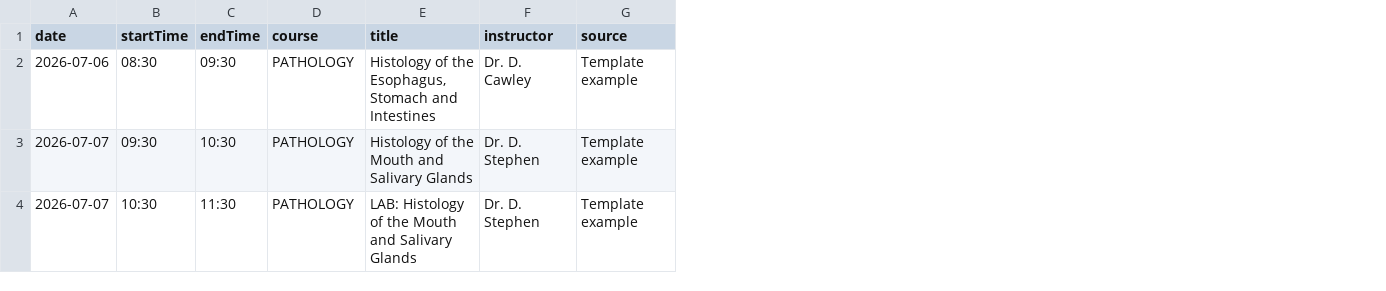
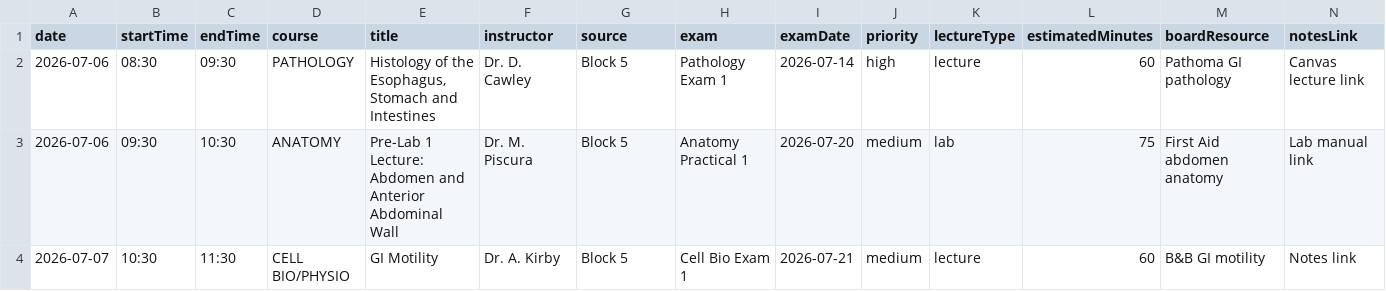
Before and after one commit to samikejr2-cpu/MedTracker, a CSV file: public/lecture-template.csv, drawn as a sheet; the diff names each change by its address in the sheet, - before the commit and + after, or states it on an @@ line.

```diff
--- a/public/lecture-template.csv
+++ b/public/lecture-template.csv
+column H (exam), rows 2-4: Pathology Exam 1 | Anatomy Practical 1 | Cell Bio Exam 1
+column I (examDate), rows 2-4: 2026-07-14 | 2026-07-20 | 2026-07-21
+column J (priority), rows 2-4: high | medium | medium
+column K (lectureType), rows 2-4: lecture | lab | lecture
+column L (estimatedMinutes), rows 2-4: 60 | 75 | 60
+column M (boardResource), rows 2-4: Pathoma GI pathology | First Aid abdomen anatomy | B&B GI motility
+column N (notesLink), rows 2-4: Canvas lecture link | Lab manual link | Notes link
-G2:G4 (source): Template example
+G2:G4 (source): Block 5
-A3 (date): 2026-07-07
+A3 (date): 2026-07-06
-D3 (course): PATHOLOGY
+D3 (course): ANATOMY
-E3 (title): Histology of the Mouth and Salivary Glands
+E3 (title): Pre-Lab 1 Lecture: Abdomen and Anterior Abdominal Wall
-F3 (instructor): Dr. D. Stephen
+F3 (instructor): Dr. M. Piscura
-D4 (course): PATHOLOGY
+D4 (course): CELL BIO/PHYSIO
-E4 (title): LAB: Histology of the Mouth and Salivary Glands
+E4 (title): GI Motility
-F4 (instructor): Dr. D. Stephen
+F4 (instructor): Dr. A. Kirby
```
Also changed, not shown: 4 other files.
